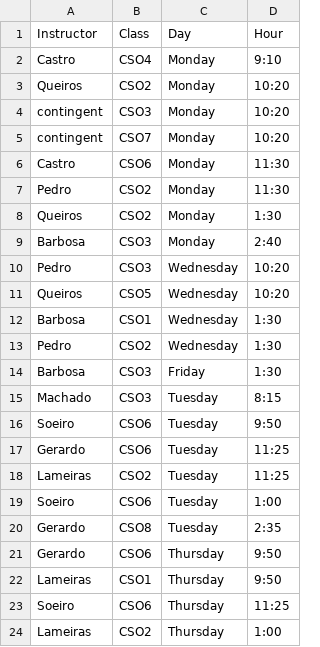
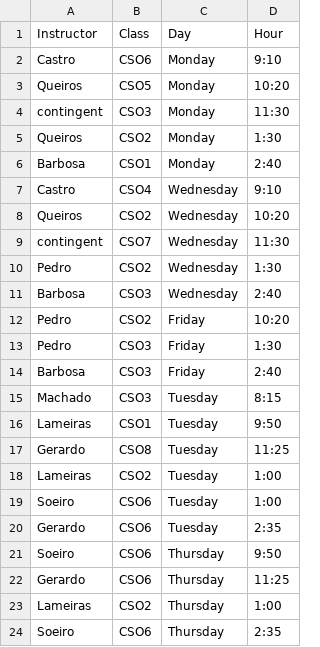
Before and after one commit to nunomiguel22/FEUP-O, a CSV file: project/sheduling/result.csv, drawn as a sheet.

```diff
--- a/project/sheduling/result.csv
+++ b/project/sheduling/result.csv
@@ -1,24 +1,24 @@
 Instructor, Class, Day, Hour
-Castro, CSO4, Monday, 9:10
-Queiros, CSO2, Monday, 10:20
-contingent, CSO3, Monday, 10:20
-contingent, CSO7, Monday, 10:20
-Castro, CSO6, Monday, 11:30
-Pedro, CSO2, Monday, 11:30
+Castro, CSO6, Monday, 9:10
+Queiros, CSO5, Monday, 10:20
+contingent, CSO3, Monday, 11:30
 Queiros, CSO2, Monday, 1:30
-Barbosa, CSO3, Monday, 2:40
-Pedro, CSO3, Wednesday, 10:20
-Queiros, CSO5, Wednesday, 10:20
-Barbosa, CSO1, Wednesday, 1:30
+Barbosa, CSO1, Monday, 2:40
+Castro, CSO4, Wednesday, 9:10
+Queiros, CSO2, Wednesday, 10:20
+contingent, CSO7, Wednesday, 11:30
 Pedro, CSO2, Wednesday, 1:30
-Barbosa, CSO3, Friday, 1:30
+Barbosa, CSO3, Wednesday, 2:40
+Pedro, CSO2, Friday, 10:20
+Pedro, CSO3, Friday, 1:30
+Barbosa, CSO3, Friday, 2:40
 Machado, CSO3, Tuesday, 8:15
-Soeiro, CSO6, Tuesday, 9:50
-Gerardo, CSO6, Tuesday, 11:25
-Lameiras, CSO2, Tuesday, 11:25
+Lameiras, CSO1, Tuesday, 9:50
+Gerardo, CSO8, Tuesday, 11:25
+Lameiras, CSO2, Tuesday, 1:00
 Soeiro, CSO6, Tuesday, 1:00
-Gerardo, CSO8, Tuesday, 2:35
-Gerardo, CSO6, Thursday, 9:50
-Lameiras, CSO1, Thursday, 9:50
-Soeiro, CSO6, Thursday, 11:25
+Gerardo, CSO6, Tuesday, 2:35
+Soeiro, CSO6, Thursday, 9:50
+Gerardo, CSO6, Thursday, 11:25
 Lameiras, CSO2, Thursday, 1:00
+Soeiro, CSO6, Thursday, 2:35
```
Also changed, not shown: 1 other file.
